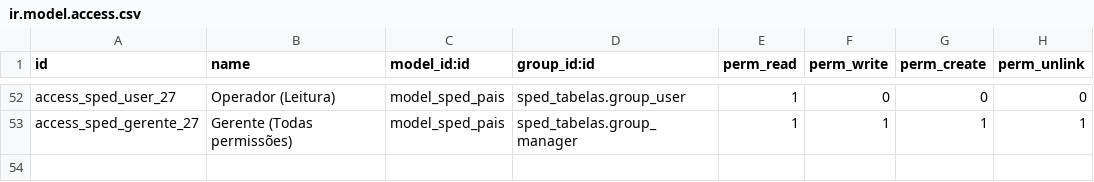
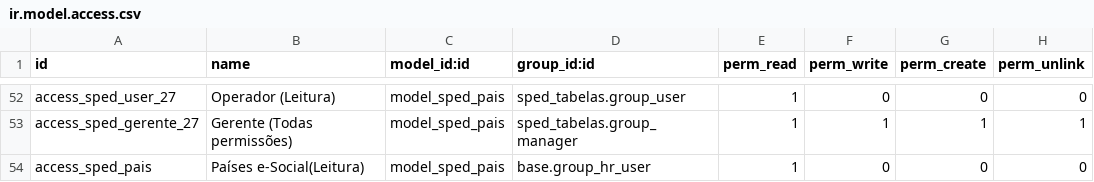
Before and after one commit to abgfbr/l10n-brazil, a CSV file: sped_tabelas/security/ir.model.access.csv, drawn as a sheet; only a part is shown, gaps mark what is left out; the diff names each change by its address in the sheet, - before the commit and + after, or states it on an @@ line.

```diff
--- a/sped_tabelas/security/ir.model.access.csv
+++ b/sped_tabelas/security/ir.model.access.csv
+row 54: access_sped_pais | Países e-Social(Leitura) | model_sped_pais | base.group_hr_user | 1 | 0 | 0 | 0
```
Also changed, not shown: sped_esocial/security/ir.model.access.csv, 1 other file.
